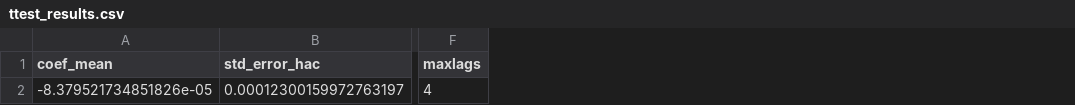
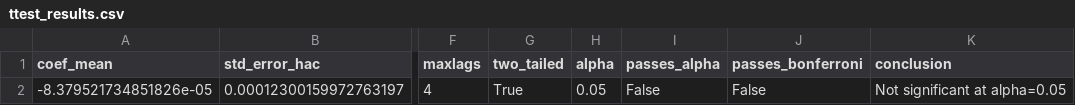
Before and after one commit to gouravsalottra/paper-forge-private, a CSV file: paper_memory/pf-paper-20260421-064303/stats_tables/ttest_results.csv, drawn as a sheet; only a part is shown, gaps mark what is left out; the diff names each change by its address in the sheet, - before the commit and + after, or states it on an @@ line.

```diff
--- a/paper_memory/pf-paper-20260421-064303/stats_tables/ttest_results.csv
+++ b/paper_memory/pf-paper-20260421-064303/stats_tables/ttest_results.csv
+column G (two_tailed), row 2: True
+column H (alpha), row 2: 0.05
+column I (passes_alpha), row 2: False
+column J (passes_bonferroni), row 2: False
+column K (conclusion), row 2: Not significant at alpha=0.05
```
Also changed, not shown: 12 other files.
